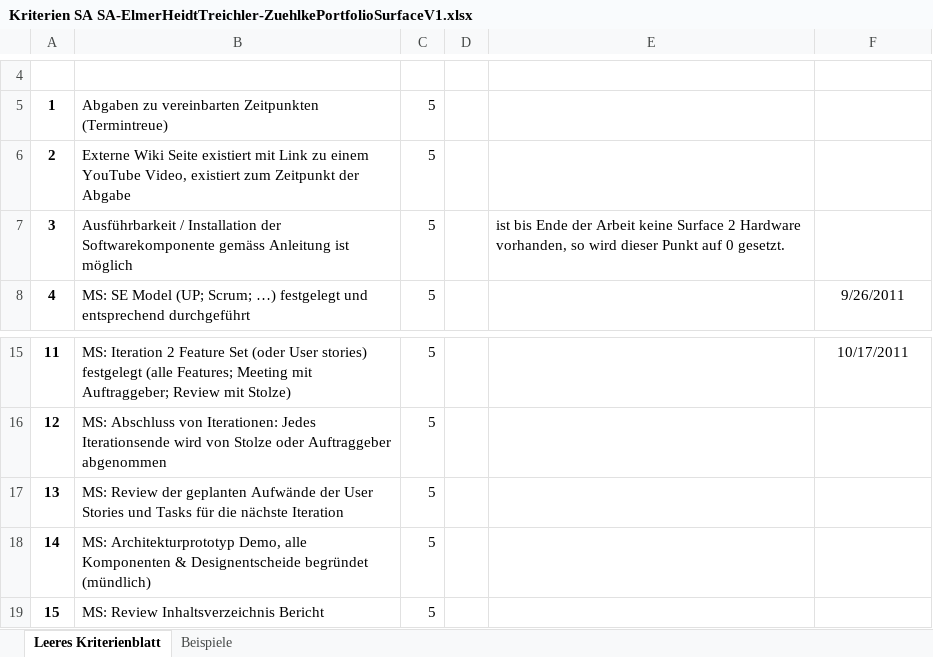
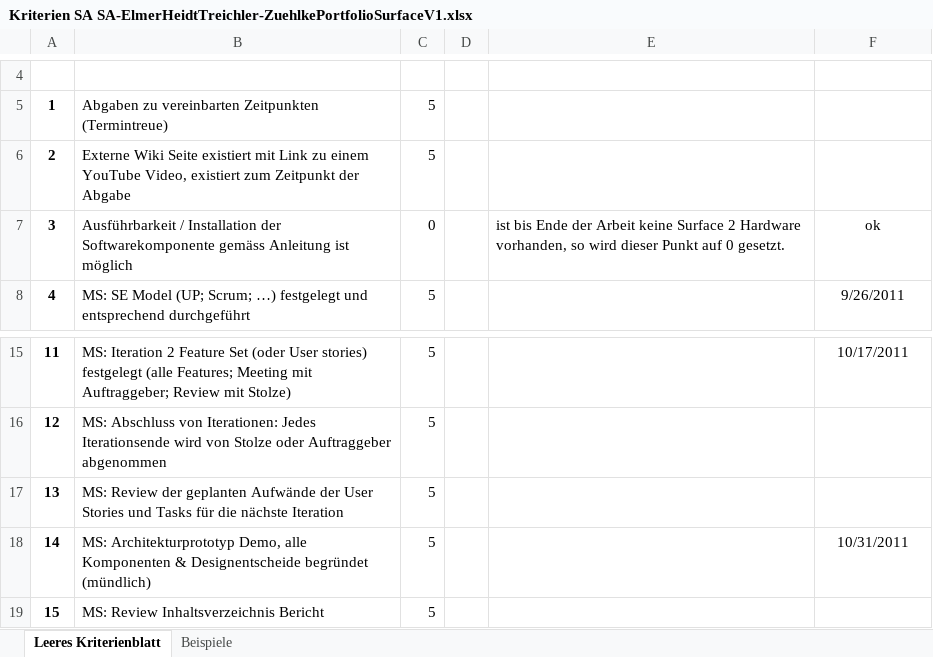
Before and after one commit to lukaselmer/student-thesis-flip, an Excel workbook: doc/vorgaben/Kriterien SA SA-ElmerHeidtTreichler-ZuehlkePortfolioSurfaceV1.xlsx, sheet Leeres Kriterienblatt, drawn as a sheet; only a part is shown, gaps mark what is left out; values as stored, in another font and other column widths than the file's, no borders; table styles not drawn; the diff names each change by its address in the sheet, - before the commit and + after, or states it on an @@ line.

```diff
--- a/doc/vorgaben/Kriterien SA SA-ElmerHeidtTreichler-ZuehlkePortfolioSurfaceV1.xlsx (sheet Leeres Kriterienblatt)
+++ b/doc/vorgaben/Kriterien SA SA-ElmerHeidtTreichler-ZuehlkePortfolioSurfaceV1.xlsx (sheet Leeres Kriterienblatt)
-C7: 5
+C7: 0
-F7: (empty)
+F7: ok
-F18: (empty)
+F18: 10/31/2011
```
Also changed, not shown: 1 other file.
